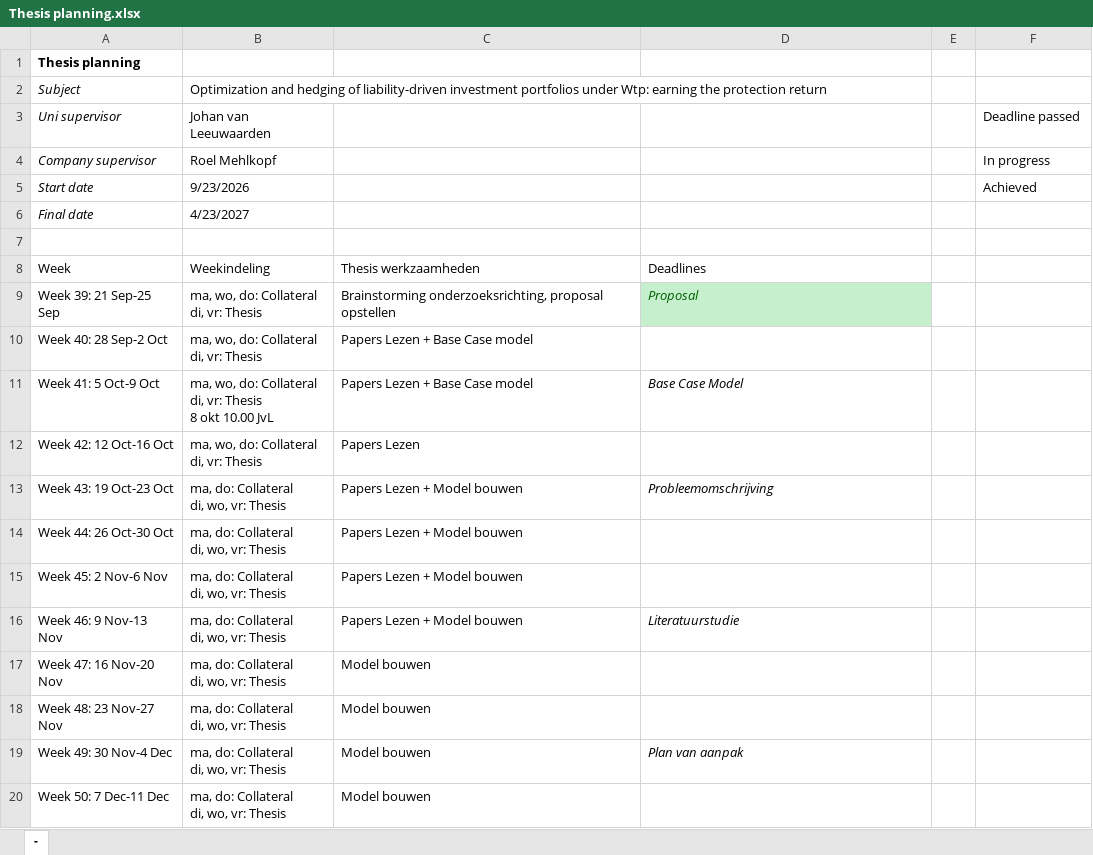
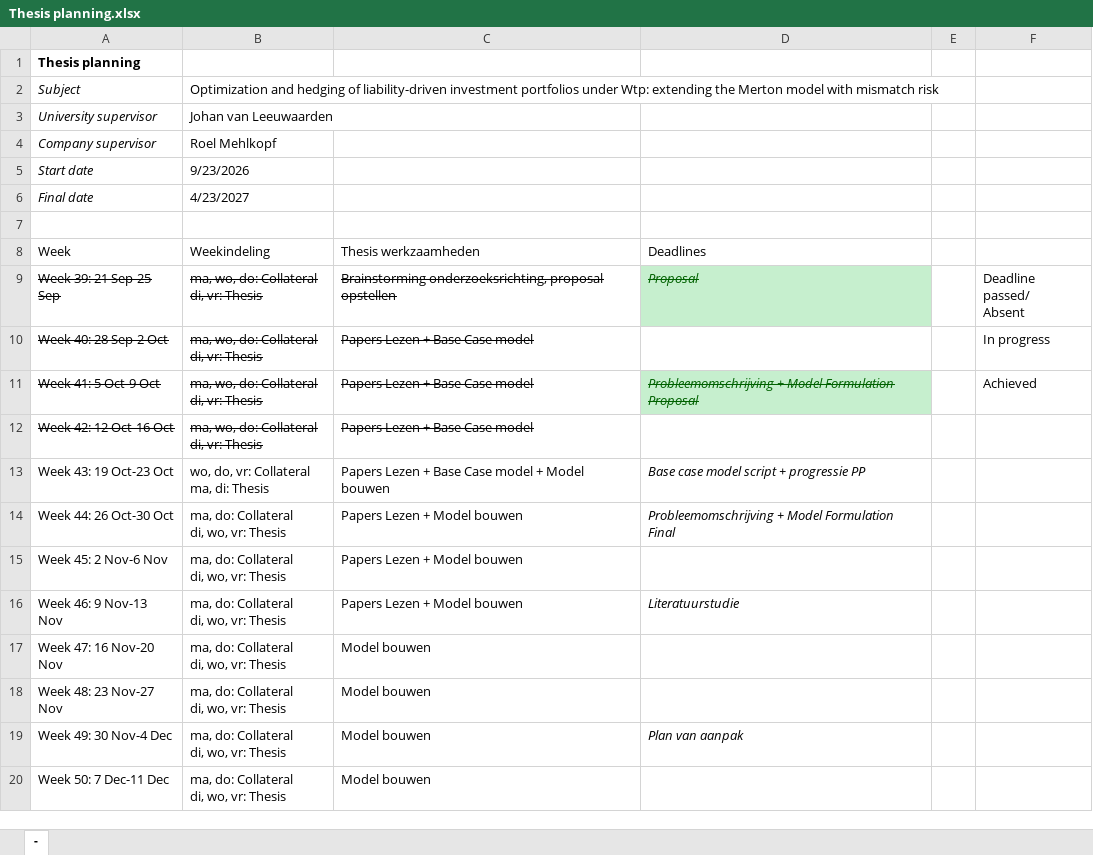
Before and after one commit to frank-heijnen/Fulcrum, an Excel workbook: Docs/Thesis planning.xlsx, sheet -, drawn as a sheet; only a part is shown; values as stored, in another font and other column widths than the file's, no borders; charts and pictures not drawn; removed rows and columns are numbered as before the commit, all else as after; ↵ is a line break in a cell; the diff covers the shown part only; the diff names each change by its address in the sheet, - before the commit and + after, or states it on an @@ line.

Commit message:
base base case model

```diff
--- a/Docs/Thesis planning.xlsx (sheet -)
+++ b/Docs/Thesis planning.xlsx (sheet -)
-B2 (Weekindeling): …under Wtp: earning the protection return
+B2 (Weekindeling): …under Wtp: extending the Merton model with mismatch risk
-row 3: Uni supervisor | Johan van Leeuwaarden |  |  |  | Deadline passed
+row 3: University supervisor | Johan van Leeuwaarden
-F4: In progress
+F4: (empty)
-F5: Achieved
+F5: (empty)
-A9:D9 strikethrough: off
+A9:D9 strikethrough: on
-F9: (empty)
+F9: Deadline passed/ ↵ Absent
-A10:C10 strikethrough: off
+A10:C10 strikethrough: on
-F10: (empty)
+F10: In progress
-A11:D11 strikethrough: off
+A11:D11 strikethrough: on
-B11 (Weekindeling): ma, wo, do: Collateral ↵ di, vr: Thesis ↵ 8 okt 10.00 JvL
+B11 (Weekindeling): ma, wo, do: Collateral ↵ di, vr: Thesis
-D11 (Deadlines): Base Case Model
+D11 (Deadlines): Probleemomschrijving + Model Formulation Proposal
@@ D11 fill: none → #C6EFCE, text colour: black → #006100 @@
-F11: (empty)
+F11: Achieved
-A12:C12 strikethrough: off
+A12:C12 strikethrough: on
-C12 (Thesis werkzaamheden): Papers Lezen
+C12 (Thesis werkzaamheden): Papers Lezen + Base Case model
-B13 (Weekindeling): ma, do: Collateral ↵ di, wo, vr: Thesis
+B13 (Weekindeling): wo, do, vr: Collateral ↵ ma, di: Thesis
-C13 (Thesis werkzaamheden): Papers Lezen + Model bouwen
+C13 (Thesis werkzaamheden): Papers Lezen + Base Case model + Model bouwen
-D13 (Deadlines): Probleemomschrijving
+D13 (Deadlines): Base case model script + progressie PP
-D14 (Deadlines): (empty)
+D14 (Deadlines): Probleemomschrijving + Model Formulation Final
```
Also changed, not shown: 2 added rows, 1 removed row, 24 edited cells and cell formats elsewhere in this sheet, formulas that keep their value, charts or pictures, 5 other files.
